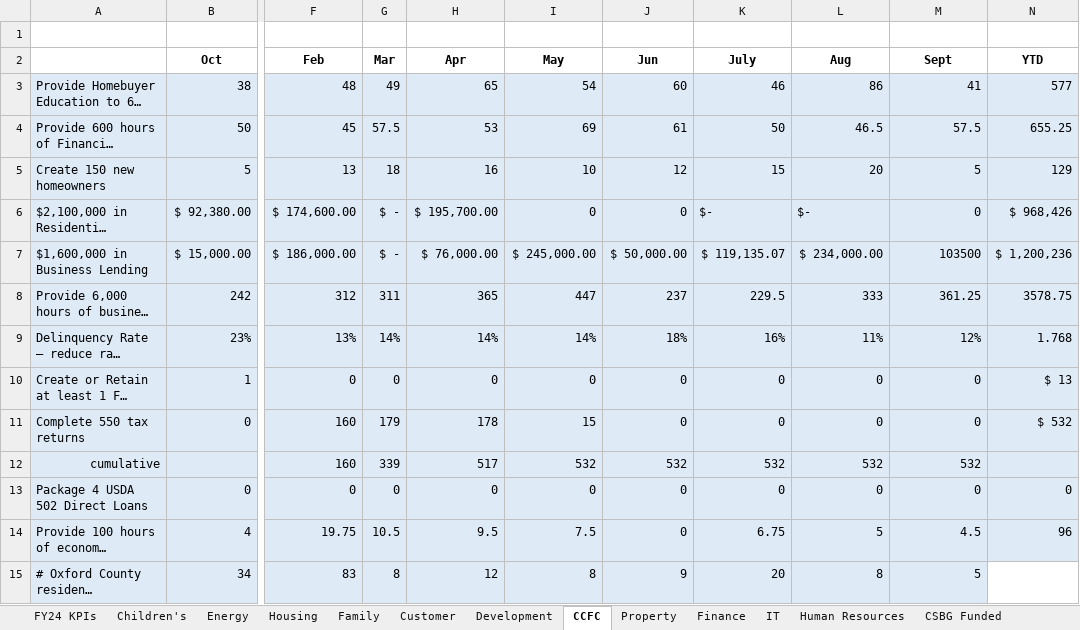
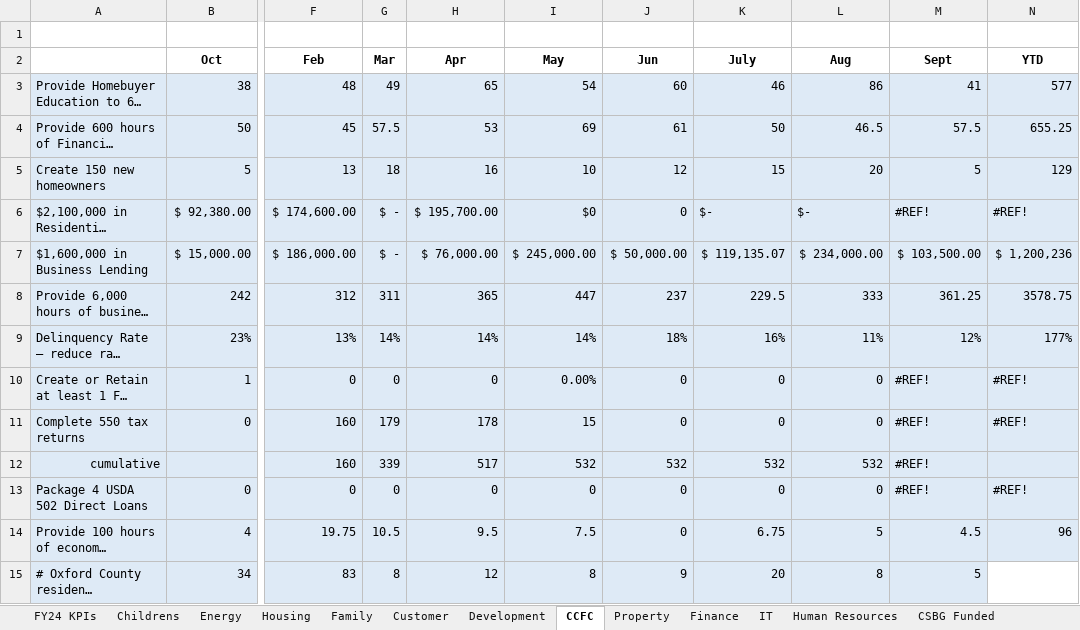
Before and after one commit to ES-1085/f2024-ds1-project-community-concepts-2, an Excel workbook: data/FY24 Sept KPIs - Total Agency.xlsx, sheet CCFC, drawn as a sheet; only a part is shown, gaps mark what is left out; long unchanged cells end in …; values as stored, in another font and other column widths than the file's, no borders; charts and pictures not drawn; the diff names each change by its address in the sheet, - before the commit and + after, or states it on an @@ line.

```diff
--- a/data/FY24 Sept KPIs - Total Agency.xlsx (sheet CCFC)
+++ b/data/FY24 Sept KPIs - Total Agency.xlsx (sheet CCFC)
-sheet tab: Children's
+sheet tab: Childrens
-I6 (May): 0
+I6 (May): $0
-M6 (Sept): 0
+M6 (Sept): #REF!
-N6 (YTD): $ 968,426
+N6 (YTD): #REF!
-M7 (Sept): 103500
+M7 (Sept): $ 103,500.00
-N9 (YTD): 1.768
+N9 (YTD): 177%
-I10 (May): 0
+I10 (May): 0.00%
-M10:M11 (Sept): 0
+M10:M11 (Sept): #REF!
-N10 (YTD): $ 13
+N10 (YTD): #REF!
-N11 (YTD): $ 532
+N11 (YTD): #REF!
-M12 (Sept): 532
+M12 (Sept): #REF!
-M13 (Sept): 0
+M13 (Sept): #REF!
-N13 (YTD): 0
+N13 (YTD): #REF!
```
Also changed, not shown: sheet CSBG Funded, sheet Human Resources, sheet Waiting Lists, sheet FY24 KPIs, sheet Housing, sheet Development, 4 more sheets, charts or pictures, data/FY24 Town Campaign Data.xlsx, 2 other files.
